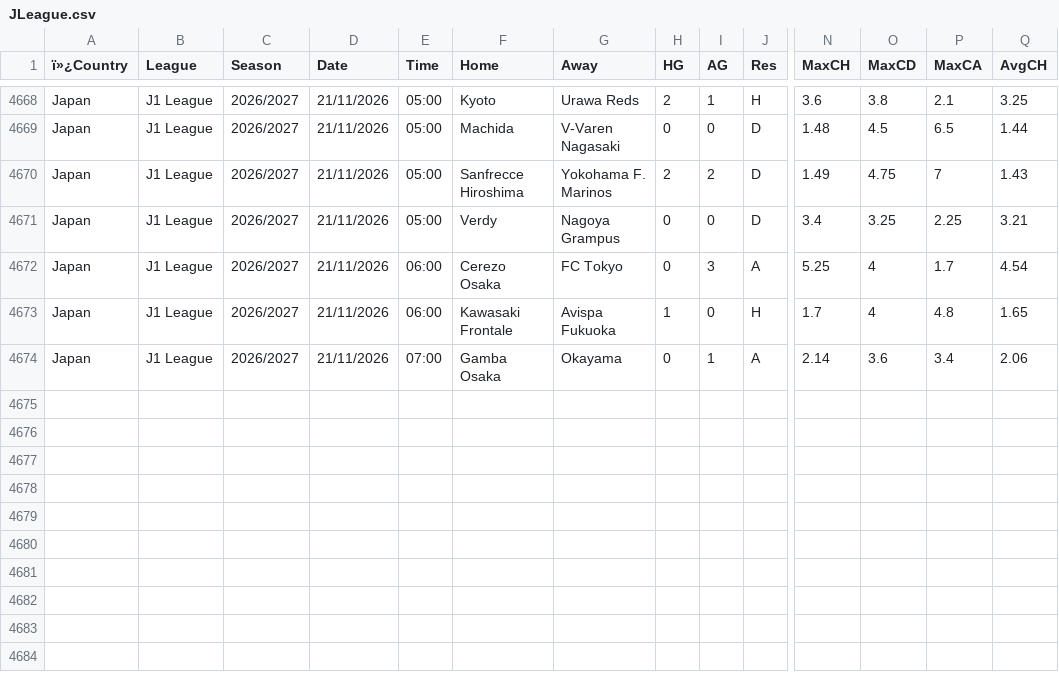
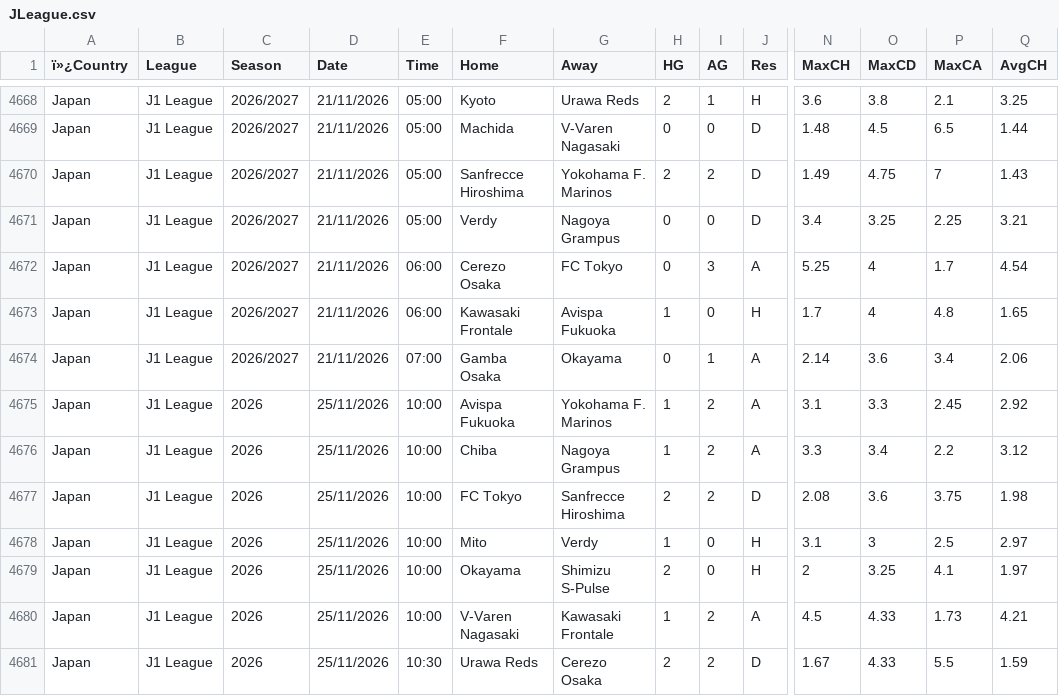
Before and after one commit to Dudusola/tete, a CSV file: data/historical/JLeague.csv, drawn as a sheet; only a part is shown, gaps mark what is left out; rows hold the shown columns only; the diff names each change by its address in the sheet, - before the commit and + after, or states it on an @@ line.

```diff
--- a/data/historical/JLeague.csv
+++ b/data/historical/JLeague.csv
+row 4675: Japan | J1 League | 2026 | 25/11/2026 | 10:00 | Avispa Fukuoka | Yokohama F. Marinos | 1 | 2 | A | 3.1 | 3.3 | 2.45 | 2.92
+row 4676: Japan | J1 League | 2026 | 25/11/2026 | 10:00 | Chiba | Nagoya Grampus | 1 | 2 | A | 3.3 | 3.4 | 2.2 | 3.12
+row 4677: Japan | J1 League | 2026 | 25/11/2026 | 10:00 | FC Tokyo | Sanfrecce Hiroshima | 2 | 2 | D | 2.08 | 3.6 | 3.75 | 1.98
+row 4678: Japan | J1 League | 2026 | 25/11/2026 | 10:00 | Mito | Verdy | 1 | 0 | H | 3.1 | 3 | 2.5 | 2.97
+row 4679: Japan | J1 League | 2026 | 25/11/2026 | 10:00 | Okayama | Shimizu S-Pulse | 2 | 0 | H | 2 | 3.25 | 4.1 | 1.97
+row 4680: Japan | J1 League | 2026 | 25/11/2026 | 10:00 | V-Varen Nagasaki | Kawasaki Frontale | 1 | 2 | A | 4.5 | 4.33 | 1.73 | 4.21
+row 4681: Japan | J1 League | 2026 | 25/11/2026 | 10:30 | Urawa Reds | Cerezo Osaka | 2 | 2 | D | 1.67 | 4.33 | 5.5 | 1.59
```
Also changed, not shown: data/historical/ArgentineLeague.csv, data/historical/BrazilLeague.csv, 9 other files.
